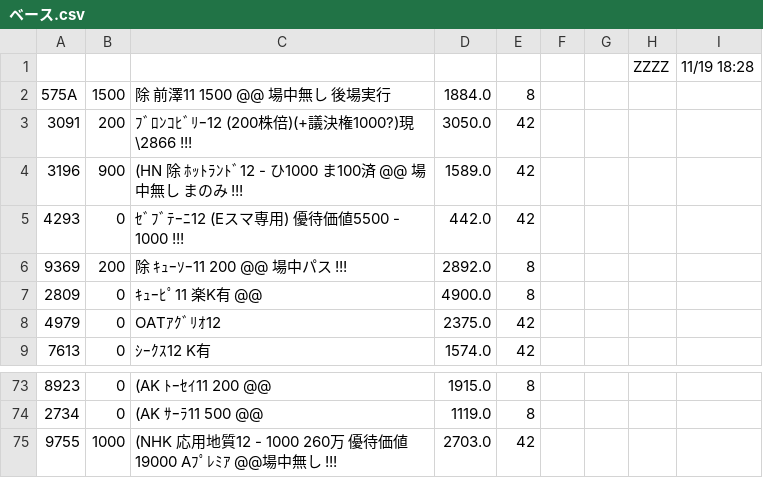
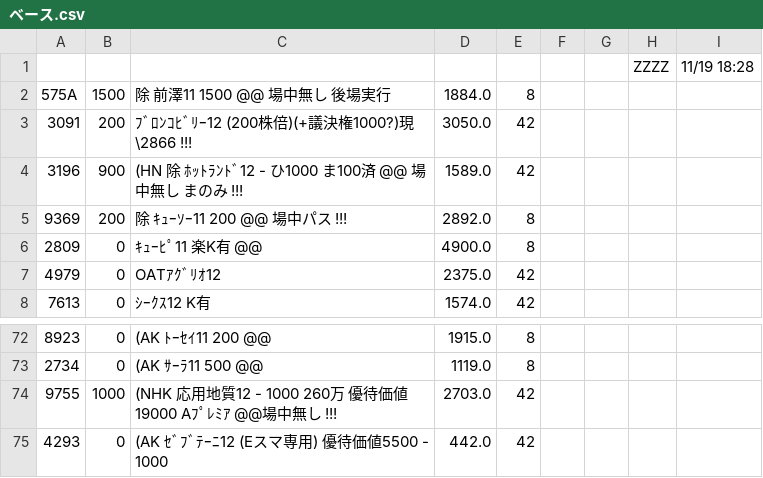
Before and after one commit to kitamotoie/easghgkdsrgvfdgdrftavshstvgsdfsdrweraesfsdvcvewsgsdgsvbrtsgr, a CSV file: ベース.csv, drawn as a sheet; only a part is shown, gaps mark what is left out.

Commit message:
update history csv via auto-watcher

```diff
--- a/ベース.csv
+++ b/ベース.csv
@@ -4,3 +4,2 @@
 3196,900,(HN 除 ﾎｯﾄﾗﾝﾄﾞ12 -  ひ1000 ま100済 @@ 場中無し  まのみ !!!,1589.0,42
-4293,0,ｾﾞﾌﾞﾃｰﾆ12 (Eスマ専用) 優待価値5500 - 1000  !!! ,442.0,42
 9369,200,除 ｷｭｰｿｰ11 200  @@ 場中パス　!!!,2892.0,8
@@ -75 +74,2 @@
 9755,1000,(NHK 応用地質12 - 1000　260万 優待価値19000 Aﾌﾟﾚﾐｱ @@場中無し !!!,2703.0,42
+4293,0,(AK ｾﾞﾌﾞﾃｰﾆ12 (Eスマ専用) 優待価値5500 - 1000  ,442.0,42
```
